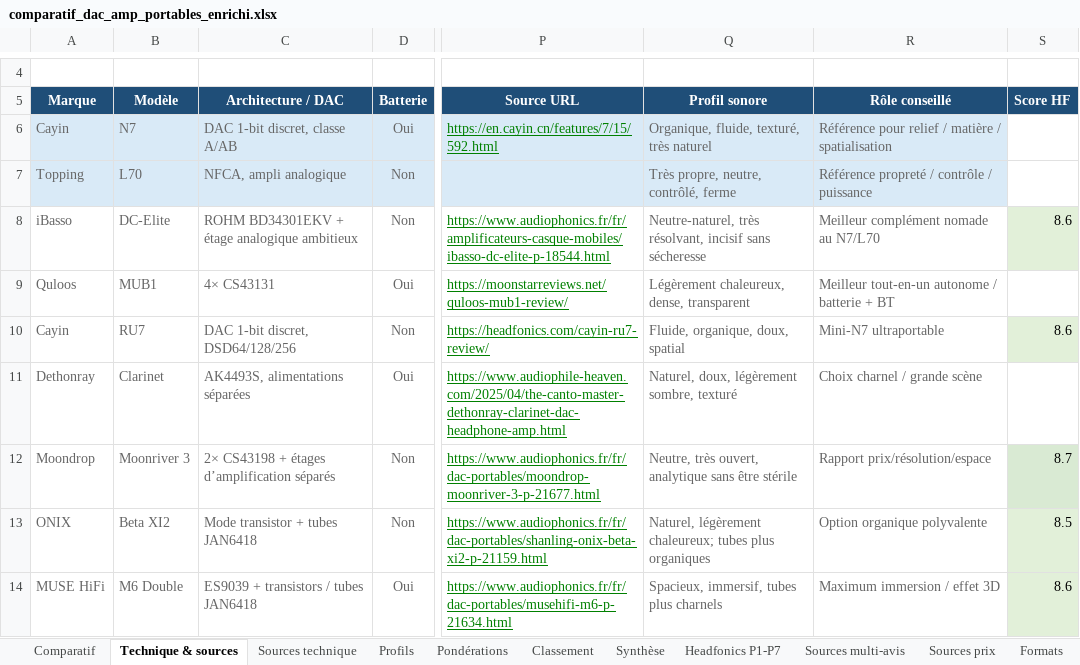
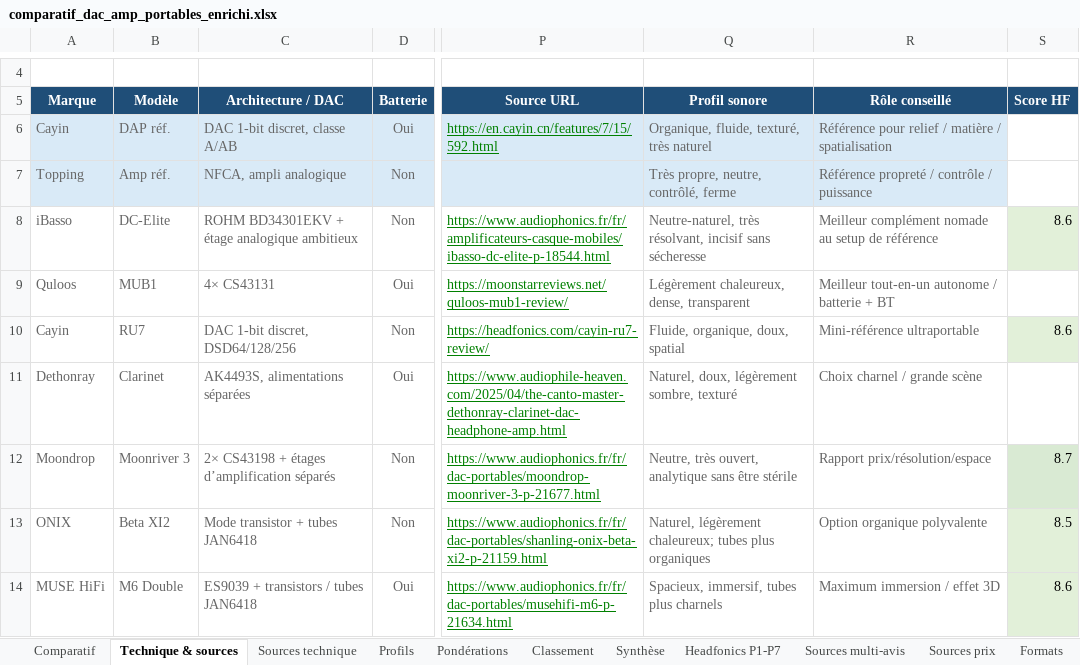
Before and after one commit to sansors/dap-amp-selector, an Excel workbook: comparatif_dac_amp_portables_enrichi.xlsx, sheet Technique & sources, drawn as a sheet; only a part is shown, gaps mark what is left out; values as stored, in another font and other column widths than the file's, no borders; the diff names each change by its address in the sheet, - before the commit and + after, or states it on an @@ line.

Commit message:
anonymisation complète : renommage références N7/L70 → DAP réf. / Amp réf., textes reformulés

```diff
--- a/comparatif_dac_amp_portables_enrichi.xlsx (sheet Technique & sources)
+++ b/comparatif_dac_amp_portables_enrichi.xlsx (sheet Technique & sources)
-B6 (Modèle): N7
+B6 (Modèle): DAP réf.
-B7 (Modèle): L70
+B7 (Modèle): Amp réf.
-R8 (Rôle conseillé): Meilleur complément nomade au N7/L70
+R8 (Rôle conseillé): Meilleur complément nomade au setup de référence
-R10 (Rôle conseillé): Mini-N7 ultraportable
+R10 (Rôle conseillé): Mini-référence ultraportable
```
Also changed, not shown: sheet Sources technique, sheet Comparatif, sheet Sources multi-avis, sheet Formats, sheet Sources prix, sheet Pondérations, 3 more sheets, 2 other files.
